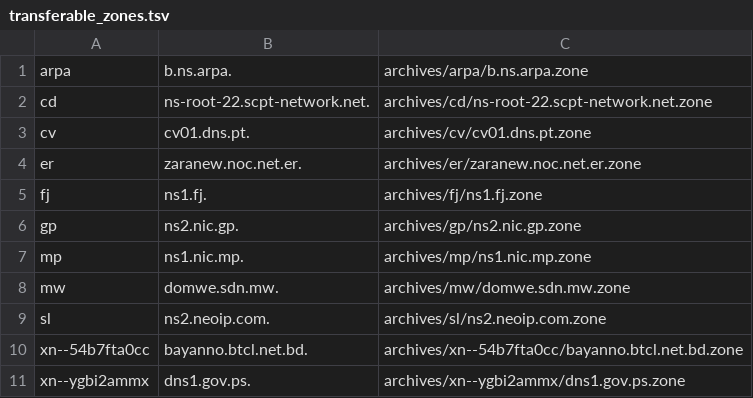
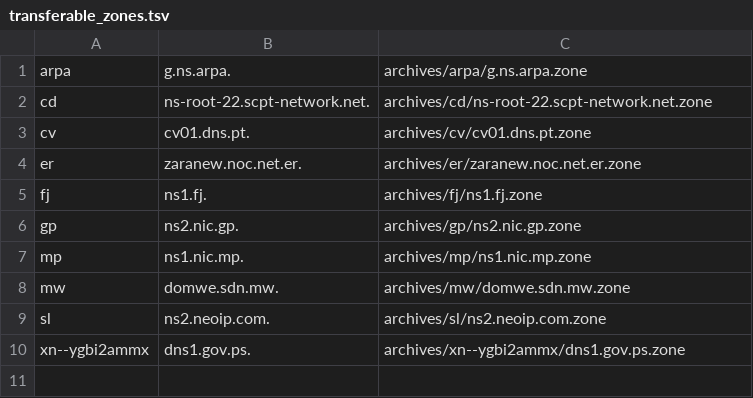
Before and after one commit to flotwig/TLDR-2, a TSV file: transferable_zones.tsv, drawn as a sheet.

```diff
--- a/transferable_zones.tsv
+++ b/transferable_zones.tsv
@@ -1,2 +1,2 @@
-arpa	b.ns.arpa.	archives/arpa/b.ns.arpa.zone
+arpa	g.ns.arpa.	archives/arpa/g.ns.arpa.zone
 cd	ns-root-22.scpt-network.net.	archives/cd/ns-root-22.scpt-network.net.zone
@@ -9,3 +9,2 @@ mw	domwe.sdn.mw.	archives/mw/domwe.sdn.mw.zone
 sl	ns2.neoip.com.	archives/sl/ns2.neoip.com.zone
-xn--54b7fta0cc	bayanno.btcl.net.bd.	archives/xn--54b7fta0cc/bayanno.btcl.net.bd.zone
 xn--ygbi2ammx	dns1.gov.ps.	archives/xn--ygbi2ammx/dns1.gov.ps.zone
```
Also changed, not shown: 13 other files.
